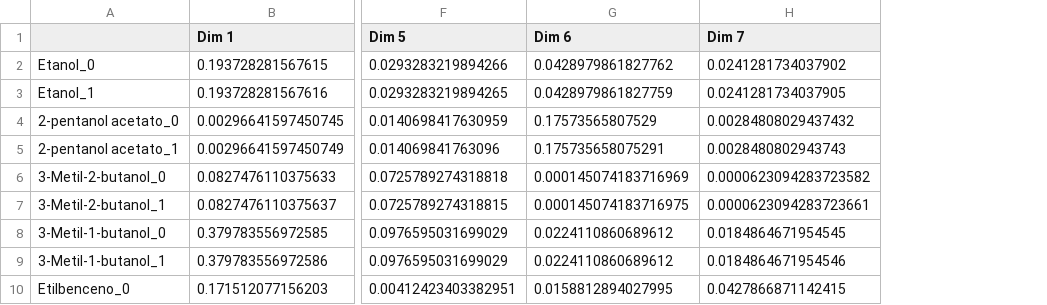
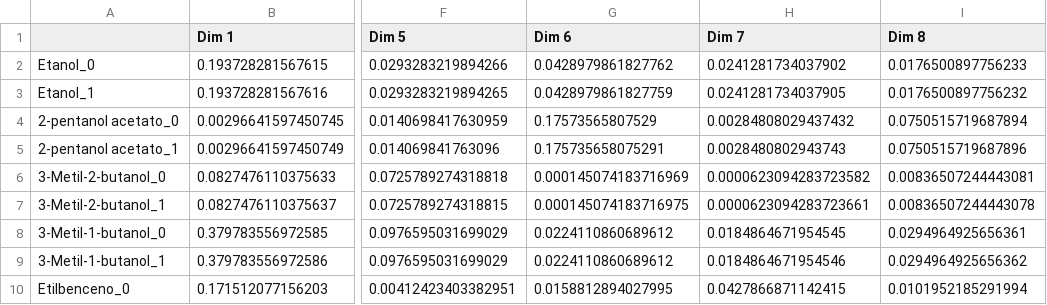
Before and after one commit to haachicanoy/Statistical_consulting, a CSV file: _cacao_analysis/Data/MCA_cos2_variables.csv, drawn as a sheet; only a part is shown, gaps mark what is left out; the diff names each change by its address in the sheet, - before the commit and + after, or states it on an @@ line.

```diff
--- a/_cacao_analysis/Data/MCA_cos2_variables.csv
+++ b/_cacao_analysis/Data/MCA_cos2_variables.csv
+column I (Dim 8), rows 2-10: 0.0176500897756233 | 0.0176500897756232 | 0.0750515719687894 | 0.0750515719687896 | 0.00836507244443081 | 0.00836507244443078 | 0.0294964925656361 | 0.0294964925656362 | 0.0101952185291994
```
Also changed, not shown: 12 other files.
